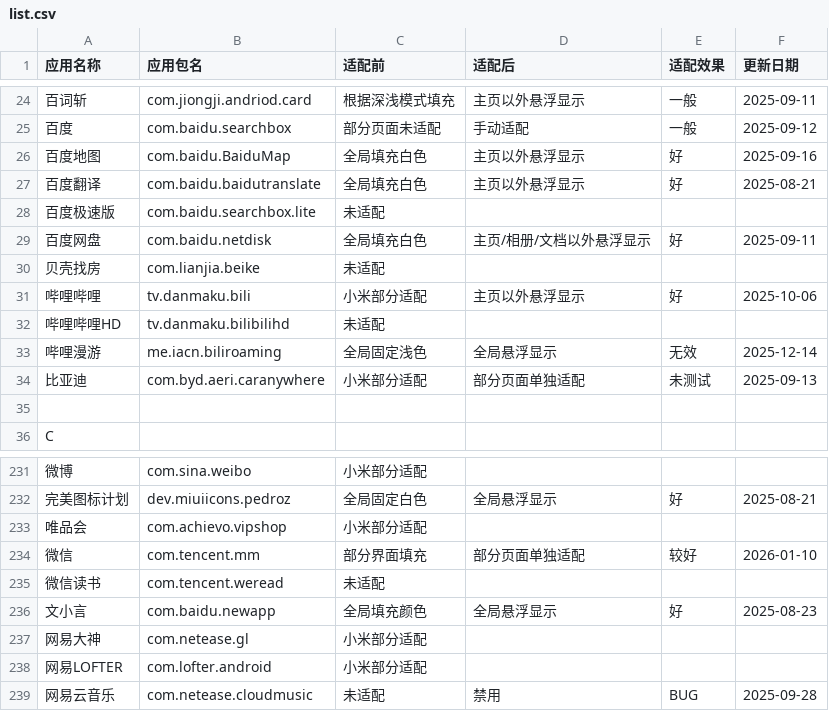
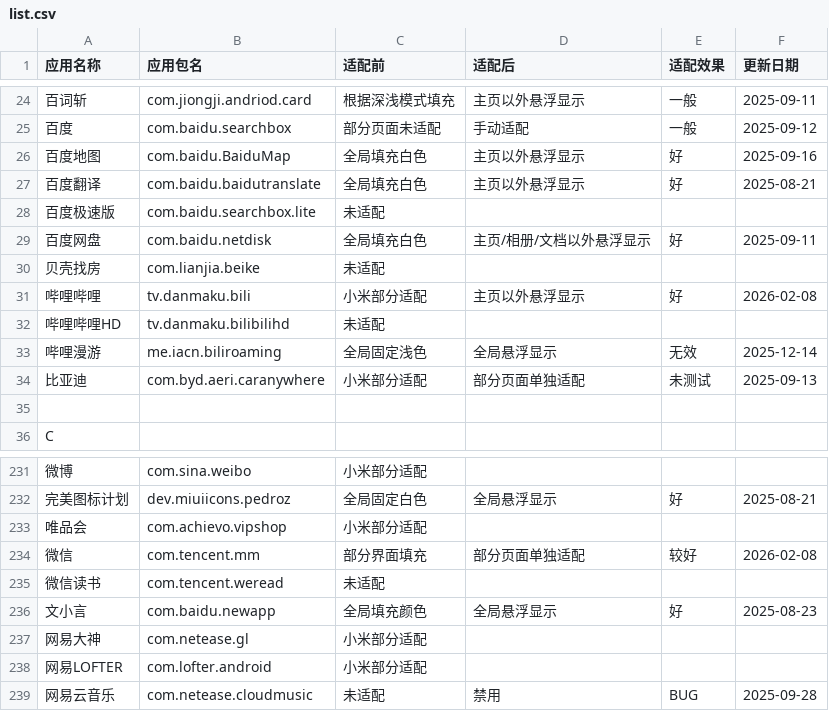
Before and after one commit to Ianzb/MiNavBarImmerse, a CSV file: list.csv, drawn as a sheet; only a part is shown, gaps mark what is left out; the diff names each change by its address in the sheet, - before the commit and + after, or states it on an @@ line.

```diff
--- a/list.csv
+++ b/list.csv
-F31 (更新日期): 2025-10-06
+F31 (更新日期): 2026-02-08
-F234 (更新日期): 2026-01-10
+F234 (更新日期): 2026-02-08
```
Also changed, not shown: 5 other files.
